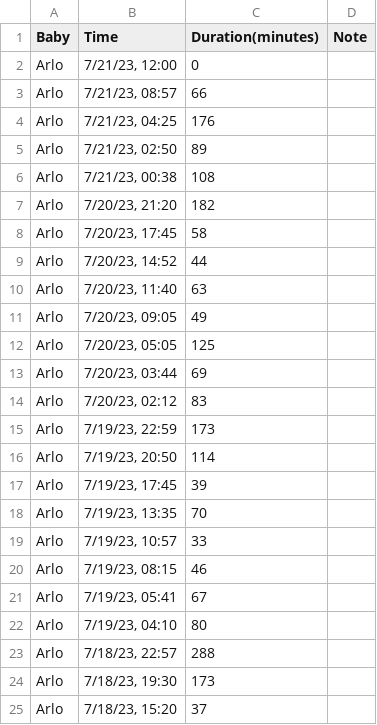
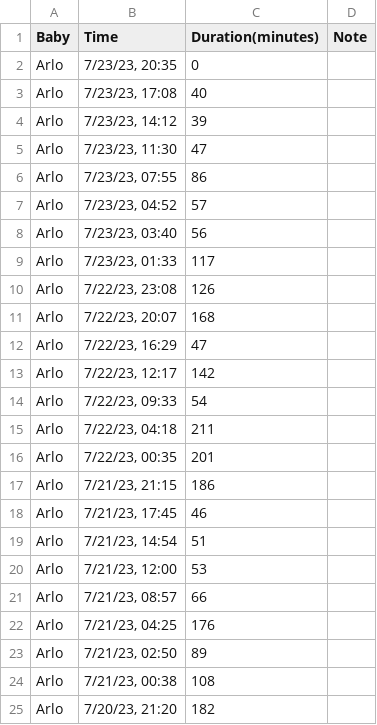
Before and after one commit to ryandotjames/baby_stats, a CSV file: Arlo_sleep.csv, drawn as a sheet; only a part is shown; the shorter side is filled out with more unchanged rows.

```diff
--- a/Arlo_sleep.csv
+++ b/Arlo_sleep.csv
@@ -1,3 +1,21 @@
 Baby,Time,Duration(minutes),Note
-Arlo,"7/21/23, 12:00",0
+Arlo,"7/23/23, 20:35",0
+Arlo,"7/23/23, 17:08",40
+Arlo,"7/23/23, 14:12",39
+Arlo,"7/23/23, 11:30",47
+Arlo,"7/23/23, 07:55",86
+Arlo,"7/23/23, 04:52",57
+Arlo,"7/23/23, 03:40",56
+Arlo,"7/23/23, 01:33",117
+Arlo,"7/22/23, 23:08",126
+Arlo,"7/22/23, 20:07",168
+Arlo,"7/22/23, 16:29",47
+Arlo,"7/22/23, 12:17",142
+Arlo,"7/22/23, 09:33",54
+Arlo,"7/22/23, 04:18",211
+Arlo,"7/22/23, 00:35",201
+Arlo,"7/21/23, 21:15",186
+Arlo,"7/21/23, 17:45",46
+Arlo,"7/21/23, 14:54",51
+Arlo,"7/21/23, 12:00",53
 Arlo,"7/21/23, 08:57",66
```
Also changed, not shown: Arlo_expressed.csv.
